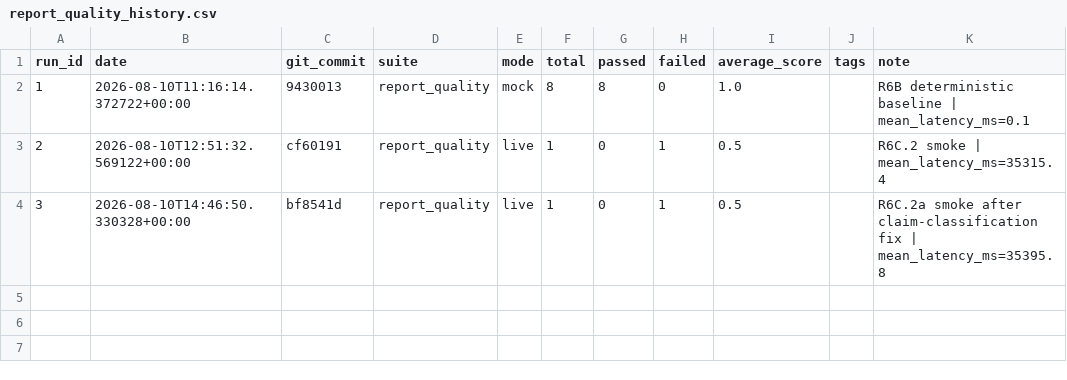
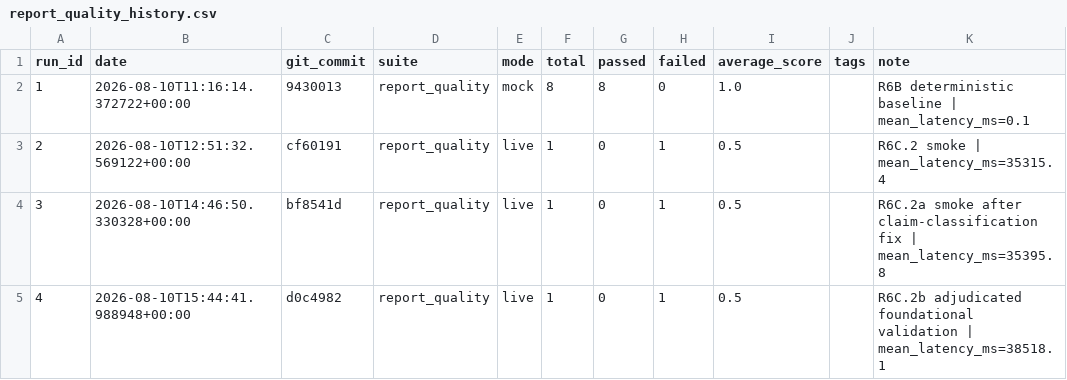
Before and after one commit to Patric-1613/research_guide_agent, a CSV file: eval_results/report_quality_history.csv, drawn as a sheet; the diff names each change by its address in the sheet, - before the commit and + after, or states it on an @@ line.

```diff
--- a/eval_results/report_quality_history.csv
+++ b/eval_results/report_quality_history.csv
+row 5: 4 | 2026-08-10T15:44:41.988948+00:00 | d0c4982 | report_quality | live | 1 | 0 | 1 | 0.5 |  | R6C.2b adjudicated foundational validation | mean_latency_ms=38518.1
```
